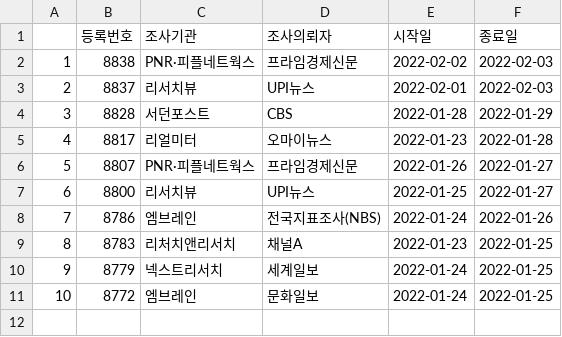
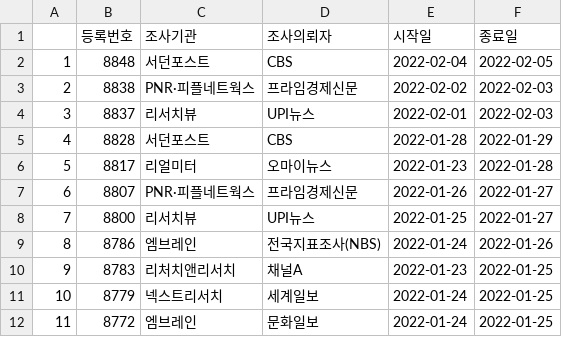
Before and after one commit to scholarsbookcase/koreanelectionpolls2022, a CSV file: IncludedPollsByDate/2022-02-05_D14.csv, drawn as a sheet; addresses are those after the commit; the diff names each change by its address in the sheet, - before the commit and + after, or states it on an @@ line.

```diff
--- a/IncludedPollsByDate/2022-02-05_D14.csv
+++ b/IncludedPollsByDate/2022-02-05_D14.csv
+row 2: 1 | 8848 | 서던포스트 | CBS | 2022-02-04 | 2022-02-05
@@ column A renumbered from row 3 down @@
```
Also changed, not shown: IncludedPollsByDate/2022-02-05_D10.csv, 2 other files.
